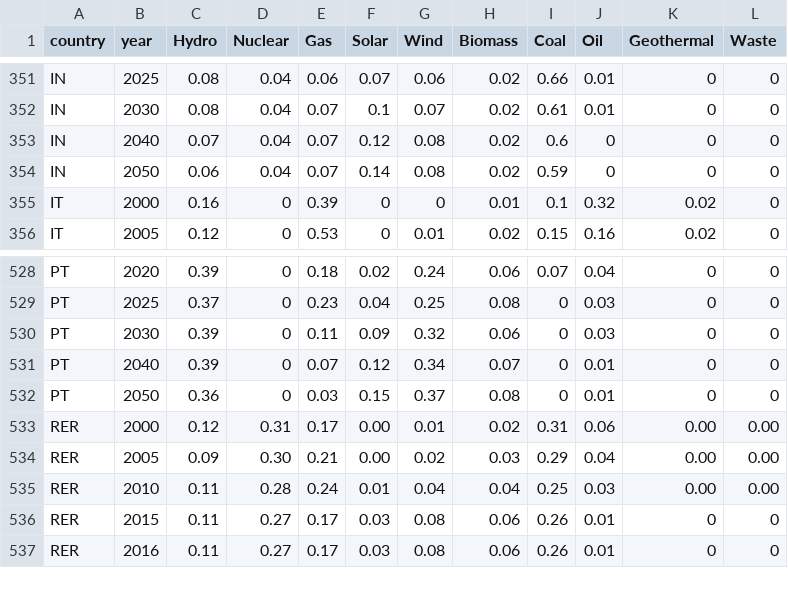
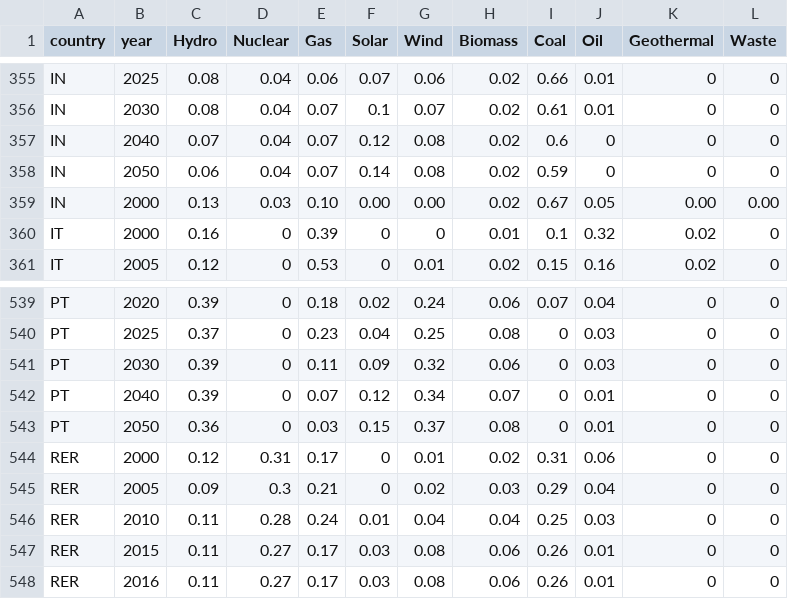
Before and after one commit to romainsacchi/carculator, a CSV file: carculator/data/electricity_mixes.csv, drawn as a sheet; only a part is shown, gaps mark what is left out; the diff covers the shown part only.

```diff
--- a/carculator/data/electricity_mixes.csv
+++ b/carculator/data/electricity_mixes.csv
@@ -354,2 +358,3 @@ IN;2040;0.07;0.04;0.07;0.12;0.08;0.02;0.6;0;0;0
 IN;2050;0.06;0.04;0.07;0.14;0.08;0.02;0.59;0;0;0
+IN;2000;0.13;0.03;0.10;0.00;0.00;0.02;0.67;0.05;0.00;0.00
 IT;2000;0.16;0;0.39;0;0;0.01;0.1;0.32;0.02;0
@@ -532,5 +543,5 @@ PT;2040;0.39;0;0.07;0.12;0.34;0.07;0;0.01;0;0
 PT;2050;0.36;0;0.03;0.15;0.37;0.08;0;0.01;0;0
-RER;2000;0.12;0.31;0.17;0.00;0.01;0.02;0.31;0.06;0.00;0.00
-RER;2005;0.09;0.30;0.21;0.00;0.02;0.03;0.29;0.04;0.00;0.00
-RER;2010;0.11;0.28;0.24;0.01;0.04;0.04;0.25;0.03;0.00;0.00
+RER;2000;0.12;0.31;0.17;0;0.01;0.02;0.31;0.06;0;0
+RER;2005;0.09;0.3;0.21;0;0.02;0.03;0.29;0.04;0;0
+RER;2010;0.11;0.28;0.24;0.01;0.04;0.04;0.25;0.03;0;0
 RER;2015;0.11;0.27;0.17;0.03;0.08;0.06;0.26;0.01;0;0
```
Also changed, not shown: 12 added rows elsewhere in this file, 2 other files.
